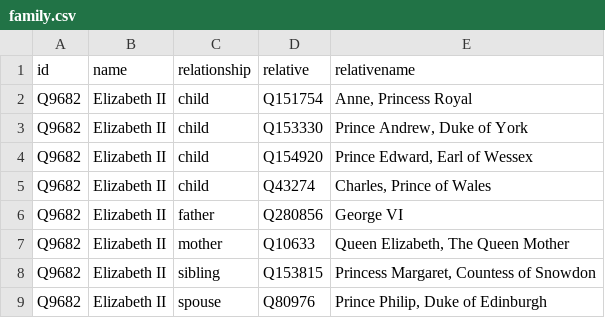
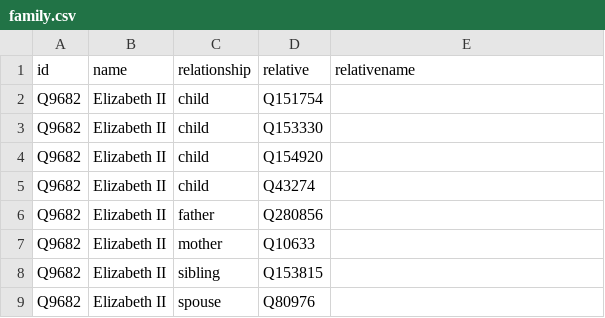
Before and after one commit to every-politician-scrapers/st-kitts-and-nevis-cabinet, a CSV file: html/family.csv, drawn as a sheet.

Commit message:
PCB update

```diff
--- a/html/family.csv
+++ b/html/family.csv
@@ -1,9 +1,9 @@
 id,name,relationship,relative,relativename
-Q9682,Elizabeth II,child,Q151754,"Anne, Princess Royal"
-Q9682,Elizabeth II,child,Q153330,"Prince Andrew, Duke of York"
-Q9682,Elizabeth II,child,Q154920,"Prince Edward, Earl of Wessex"
-Q9682,Elizabeth II,child,Q43274,"Charles, Prince of Wales"
-Q9682,Elizabeth II,father,Q280856,George VI
-Q9682,Elizabeth II,mother,Q10633,"Queen Elizabeth, The Queen Mother"
-Q9682,Elizabeth II,sibling,Q153815,"Princess Margaret, Countess of Snowdon"
-Q9682,Elizabeth II,spouse,Q80976,"Prince Philip, Duke of Edinburgh"
+Q9682,Elizabeth II,child,Q151754,
+Q9682,Elizabeth II,child,Q153330,
+Q9682,Elizabeth II,child,Q154920,
+Q9682,Elizabeth II,child,Q43274,
+Q9682,Elizabeth II,father,Q280856,
+Q9682,Elizabeth II,mother,Q10633,
+Q9682,Elizabeth II,sibling,Q153815,
+Q9682,Elizabeth II,spouse,Q80976,
```
